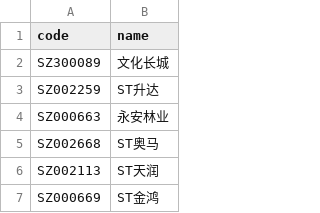
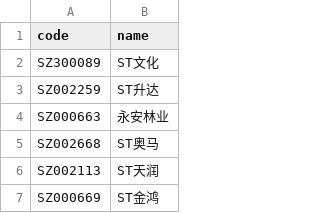
Before and after one commit to li-yong/result, a CSV file: garbage_latest_stock_changed_name.csv, drawn as a sheet; only a part is shown.

```diff
--- a/garbage_latest_stock_changed_name.csv
+++ b/garbage_latest_stock_changed_name.csv
@@ -1,3 +1,3 @@
 code,name
-SZ300089,文化长城
+SZ300089,ST文化
 SZ002259,ST升达
```
Also changed, not shown: garbage_latest_removing_ST(special_trade)_from_SZ_mkt.csv, 3 other files.
